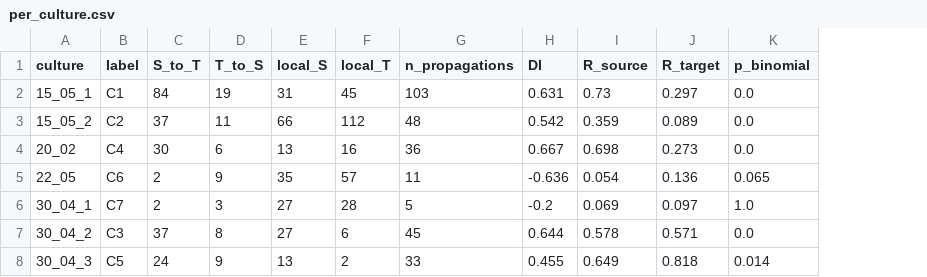
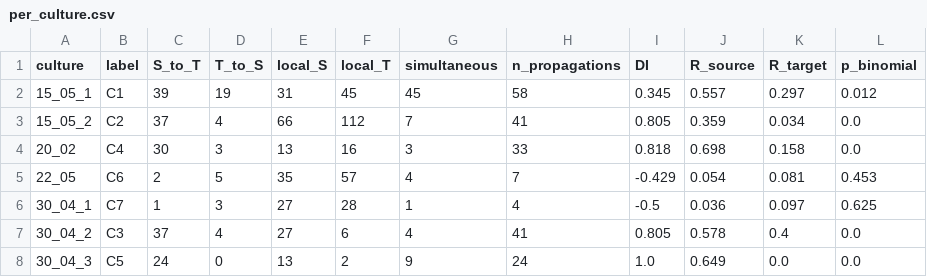
Before and after one commit to saragonbas/directional_neuronal_cultures, a CSV file: 6_directionality/per_culture.csv, drawn as a sheet; addresses are those after the commit; the diff names each change by its address in the sheet, - before the commit and + after, or states it on an @@ line.

```diff
--- a/6_directionality/per_culture.csv
+++ b/6_directionality/per_culture.csv
+column G (simultaneous), rows 2-8: 45 | 7 | 3 | 4 | 1 | 4 | 9
-C2 (S_to_T): 84
+C2 (S_to_T): 39
-H2 (n_propagations): 103
+H2 (n_propagations): 58
-I2 (DI): 0.631
+I2 (DI): 0.345
-J2 (R_source): 0.73
+J2 (R_source): 0.557
-L2 (p_binomial): 0.0
+L2 (p_binomial): 0.012
-D3 (T_to_S): 11
+D3 (T_to_S): 4
-H3 (n_propagations): 48
+H3 (n_propagations): 41
-I3 (DI): 0.542
+I3 (DI): 0.805
-K3 (R_target): 0.089
+K3 (R_target): 0.034
-D4 (T_to_S): 6
+D4 (T_to_S): 3
-H4 (n_propagations): 36
+H4 (n_propagations): 33
-I4 (DI): 0.667
+I4 (DI): 0.818
-K4 (R_target): 0.273
+K4 (R_target): 0.158
-D5 (T_to_S): 9
+D5 (T_to_S): 5
-H5 (n_propagations): 11
+H5 (n_propagations): 7
-I5 (DI): -0.636
+I5 (DI): -0.429
-K5 (R_target): 0.136
+K5 (R_target): 0.081
-L5 (p_binomial): 0.065
+L5 (p_binomial): 0.453
-C6 (S_to_T): 2
+C6 (S_to_T): 1
-H6 (n_propagations): 5
+H6 (n_propagations): 4
-I6 (DI): -0.2
+I6 (DI): -0.5
-J6 (R_source): 0.069
+J6 (R_source): 0.036
-L6 (p_binomial): 1.0
+L6 (p_binomial): 0.625
-D7 (T_to_S): 8
+D7 (T_to_S): 4
-H7 (n_propagations): 45
+H7 (n_propagations): 41
-I7 (DI): 0.644
+I7 (DI): 0.805
-K7 (R_target): 0.571
+K7 (R_target): 0.4
-D8 (T_to_S): 9
+D8 (T_to_S): 0
-H8 (n_propagations): 33
+H8 (n_propagations): 24
-I8 (DI): 0.455
+I8 (DI): 1.0
-K8 (R_target): 0.818
+K8 (R_target): 0.0
-L8 (p_binomial): 0.014
+L8 (p_binomial): 0.0
```
Also changed, not shown: 6_directionality/per_culture_mature.csv, 6_directionality/per_recording.csv, 41 other files.
